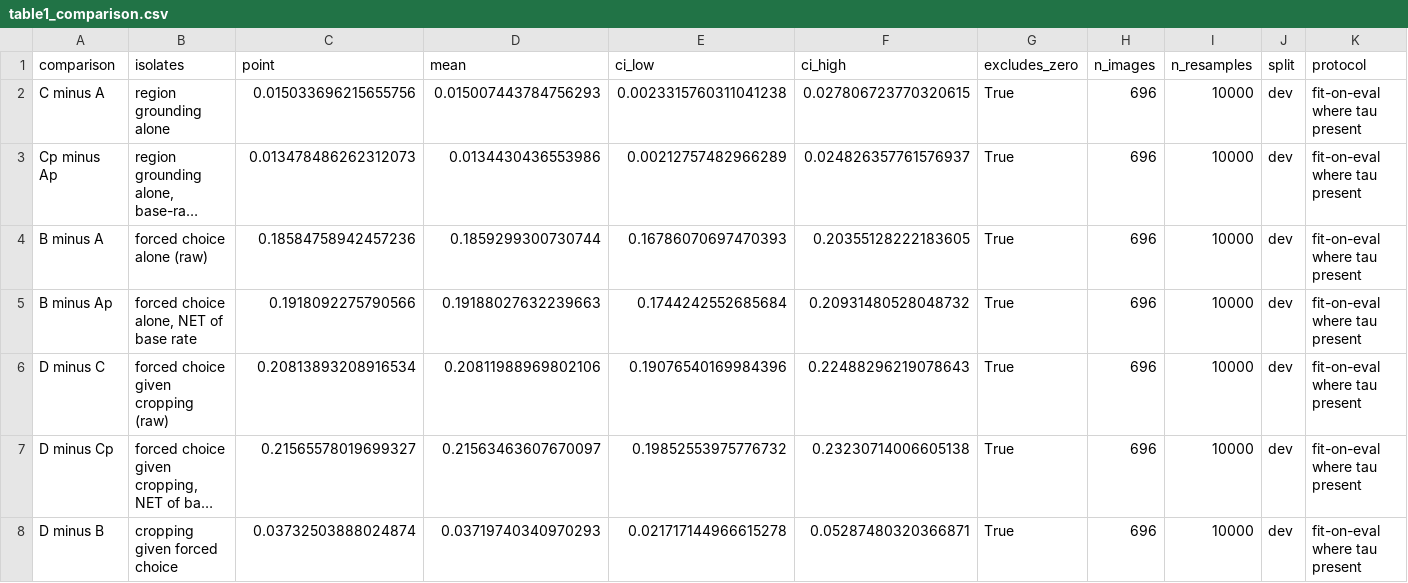
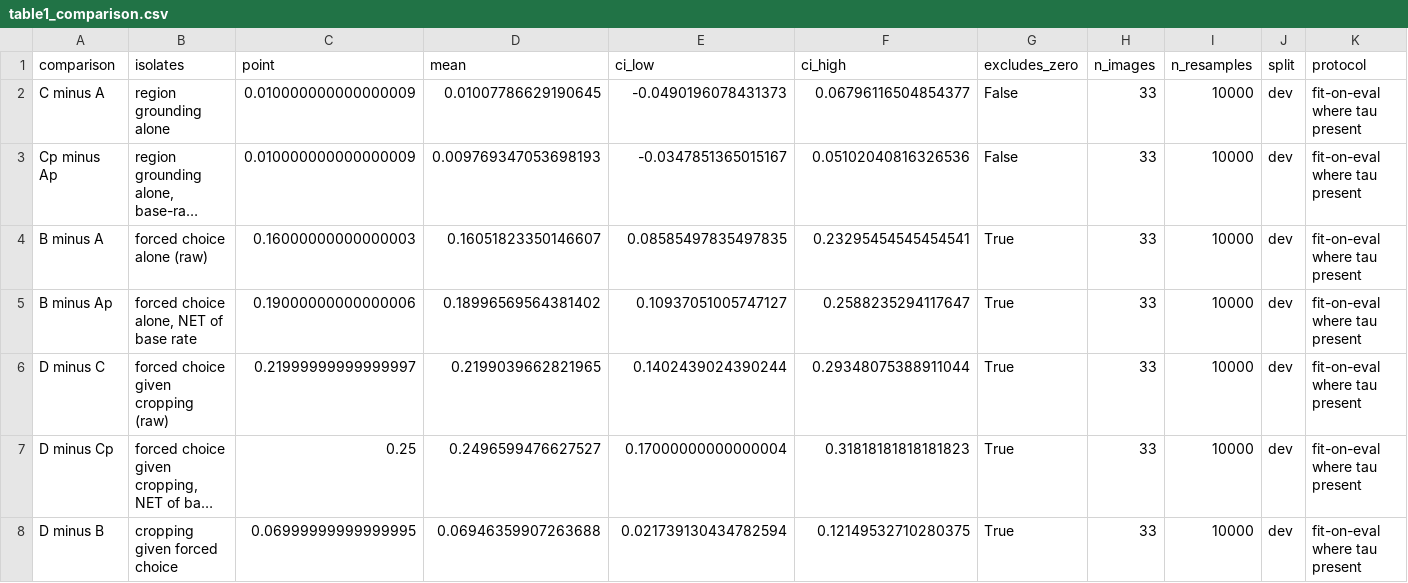
Before and after one commit to vanujxyz/Region-Grounded-Forced-Choice-Attribute-Verification-for-Multimodal-Hallucination-Detection, a CSV file: results/tables/table1_comparison.csv, drawn as a sheet; only a part is shown; long unchanged cells end in …; the diff covers the shown part only; the diff names each change by its address in the sheet, - before the commit and + after, or states it on an @@ line.

```diff
--- a/results/tables/table1_comparison.csv
+++ b/results/tables/table1_comparison.csv
-C2 (point): 0.015033696215655756
+C2 (point): 0.010000000000000009
-D2 (mean): 0.015007443784756293
+D2 (mean): 0.01007786629190645
-E2 (ci_low): 0.0023315760311041238
+E2 (ci_low): -0.0490196078431373
-F2 (ci_high): 0.027806723770320615
+F2 (ci_high): 0.06796116504854377
-G2:G3 (excludes_zero): True
+G2:G3 (excludes_zero): False
-H2:H8 (n_images): 696
+H2:H8 (n_images): 33
-C3 (point): 0.013478486262312073
+C3 (point): 0.010000000000000009
-D3 (mean): 0.0134430436553986
+D3 (mean): 0.009769347053698193
-E3 (ci_low): 0.00212757482966289
+E3 (ci_low): -0.0347851365015167
-F3 (ci_high): 0.024826357761576937
+F3 (ci_high): 0.05102040816326536
-C4 (point): 0.18584758942457236
+C4 (point): 0.16000000000000003
-D4 (mean): 0.1859299300730744
+D4 (mean): 0.16051823350146607
-E4 (ci_low): 0.16786070697470393
+E4 (ci_low): 0.08585497835497835
-F4 (ci_high): 0.20355128222183605
+F4 (ci_high): 0.23295454545454541
-C5 (point): 0.1918092275790566
+C5 (point): 0.19000000000000006
-D5 (mean): 0.19188027632239663
+D5 (mean): 0.18996569564381402
-E5 (ci_low): 0.1744242552685684
+E5 (ci_low): 0.10937051005747127
-F5 (ci_high): 0.20931480528048732
+F5 (ci_high): 0.2588235294117647
-C6 (point): 0.20813893208916534
+C6 (point): 0.21999999999999997
-D6 (mean): 0.20811988969802106
+D6 (mean): 0.2199039662821965
-E6 (ci_low): 0.19076540169984396
+E6 (ci_low): 0.1402439024390244
-F6 (ci_high): 0.22488296219078643
+F6 (ci_high): 0.29348075388911044
-C7 (point): 0.21565578019699327
+C7 (point): 0.25
-D7 (mean): 0.21563463607670097
+D7 (mean): 0.2496599476627527
-E7 (ci_low): 0.19852553975776732
+E7 (ci_low): 0.17000000000000004
-F7 (ci_high): 0.23230714006605138
+F7 (ci_high): 0.31818181818181823
-C8 (point): 0.03732503888024874
+C8 (point): 0.06999999999999995
-D8 (mean): 0.03719740340970293
+D8 (mean): 0.06946359907263688
-E8 (ci_low): 0.021717144966615278
+E8 (ci_low): 0.021739130434782594
-F8 (ci_high): 0.05287480320366871
+F8 (ci_high): 0.12149532710280375
```
Also changed, not shown: 15 edited cells elsewhere in this file, results/tables/table1_ablation.csv, results/tables/table2_subtype.csv, 1 other file.
